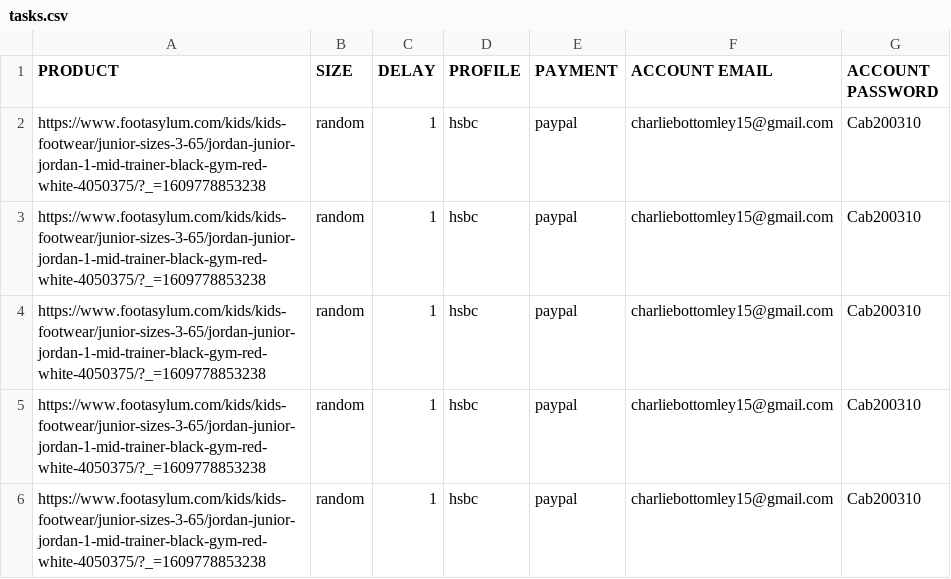
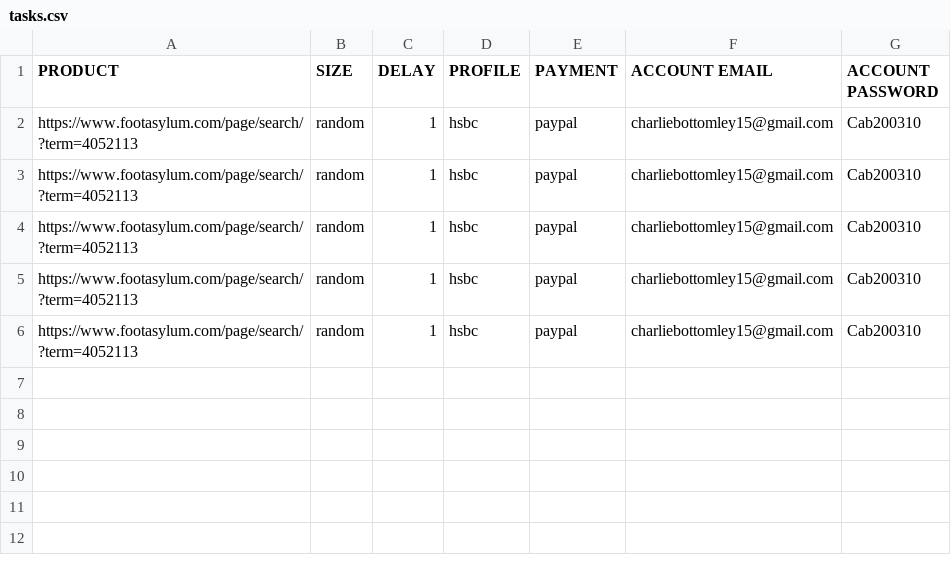
Before and after one commit to VenetiaIO/venetia-cli, a CSV file: footasylum/tasks.csv, drawn as a sheet.

```diff
--- a/footasylum/tasks.csv
+++ b/footasylum/tasks.csv
@@ -1,6 +1,6 @@
 PRODUCT,SIZE,DELAY,PROFILE,PAYMENT,ACCOUNT EMAIL,ACCOUNT PASSWORD
-https://www.footasylum.com/kids/kids-footwear/junior-sizes-3-65/jordan-junior-jordan-1-mid-trainer-black-gym-red-white-4050375/?_=1609778853238,random,1,hsbc,paypal,charliebottomley15@gmail.com,Cab200310
-https://www.footasylum.com/kids/kids-footwear/junior-sizes-3-65/jordan-junior-jordan-1-mid-trainer-black-gym-red-white-4050375/?_=1609778853238,random,1,hsbc,paypal,charliebottomley15@gmail.com,Cab200310
-https://www.footasylum.com/kids/kids-footwear/junior-sizes-3-65/jordan-junior-jordan-1-mid-trainer-black-gym-red-white-4050375/?_=1609778853238,random,1,hsbc,paypal,charliebottomley15@gmail.com,Cab200310
-https://www.footasylum.com/kids/kids-footwear/junior-sizes-3-65/jordan-junior-jordan-1-mid-trainer-black-gym-red-white-4050375/?_=1609778853238,random,1,hsbc,paypal,charliebottomley15@gmail.com,Cab200310
-https://www.footasylum.com/kids/kids-footwear/junior-sizes-3-65/jordan-junior-jordan-1-mid-trainer-black-gym-red-white-4050375/?_=1609778853238,random,1,hsbc,paypal,charliebottomley15@gmail.com,Cab200310
+https://www.footasylum.com/page/search/?term=4052113,random,1,hsbc,paypal,charliebottomley15@gmail.com,Cab200310
+https://www.footasylum.com/page/search/?term=4052113,random,1,hsbc,paypal,charliebottomley15@gmail.com,Cab200310
+https://www.footasylum.com/page/search/?term=4052113,random,1,hsbc,paypal,charliebottomley15@gmail.com,Cab200310
+https://www.footasylum.com/page/search/?term=4052113,random,1,hsbc,paypal,charliebottomley15@gmail.com,Cab200310
+https://www.footasylum.com/page/search/?term=4052113,random,1,hsbc,paypal,charliebottomley15@gmail.com,Cab200310
```
Also changed, not shown: snipes/tasks.csv, 9 other files.
